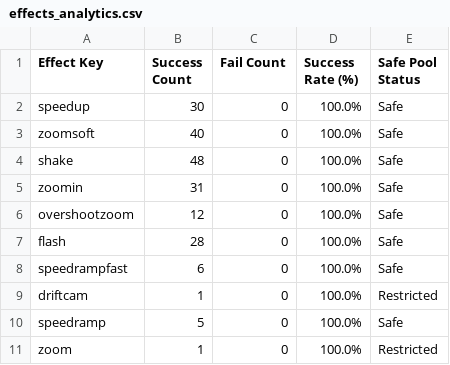
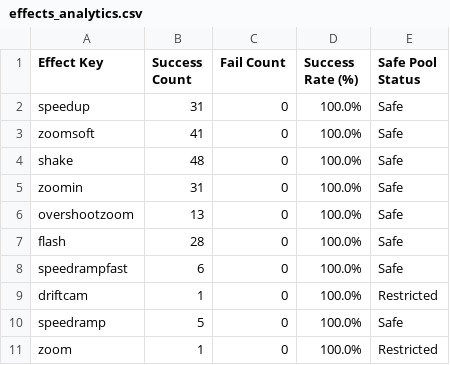
Before and after one commit to ltckha/Long2Short, a CSV file: renderer/output/sheets_backup/effects_analytics.csv, drawn as a sheet.

```diff
--- a/renderer/output/sheets_backup/effects_analytics.csv
+++ b/renderer/output/sheets_backup/effects_analytics.csv
@@ -1,7 +1,7 @@
 Effect Key,Success Count,Fail Count,Success Rate (%),Safe Pool Status
-"speedup","30","0","100.0%","Safe"
-"zoomsoft","40","0","100.0%","Safe"
+"speedup","31","0","100.0%","Safe"
+"zoomsoft","41","0","100.0%","Safe"
 "shake","48","0","100.0%","Safe"
 "zoomin","31","0","100.0%","Safe"
-"overshootzoom","12","0","100.0%","Safe"
+"overshootzoom","13","0","100.0%","Safe"
 "flash","28","0","100.0%","Safe"
```
Also changed, not shown: renderer/output/sheets_backup/projects_tracker.csv, 2 other files.
